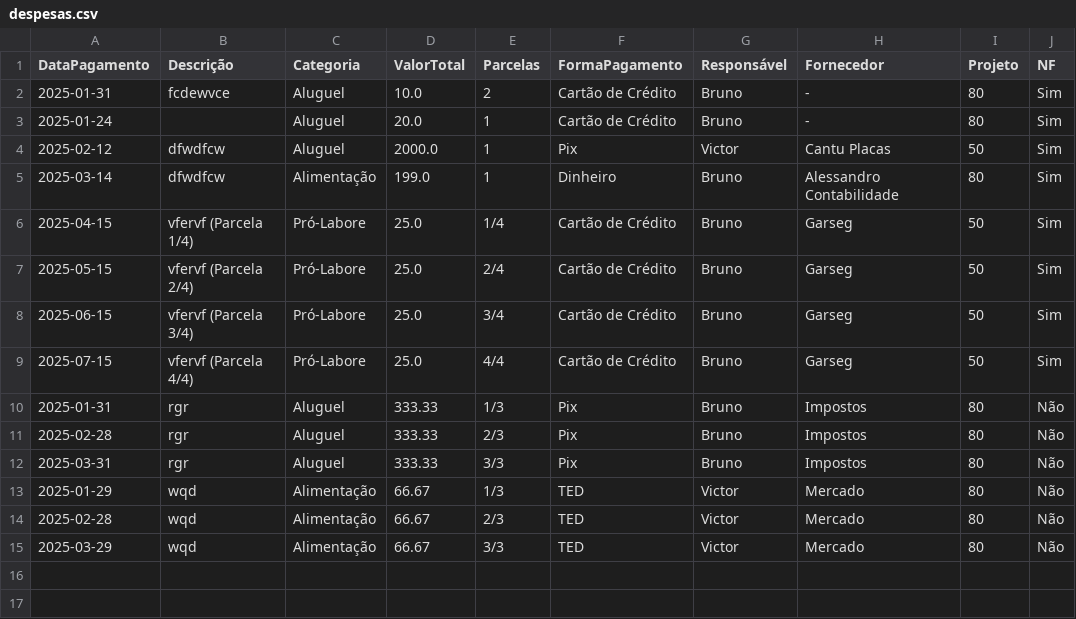
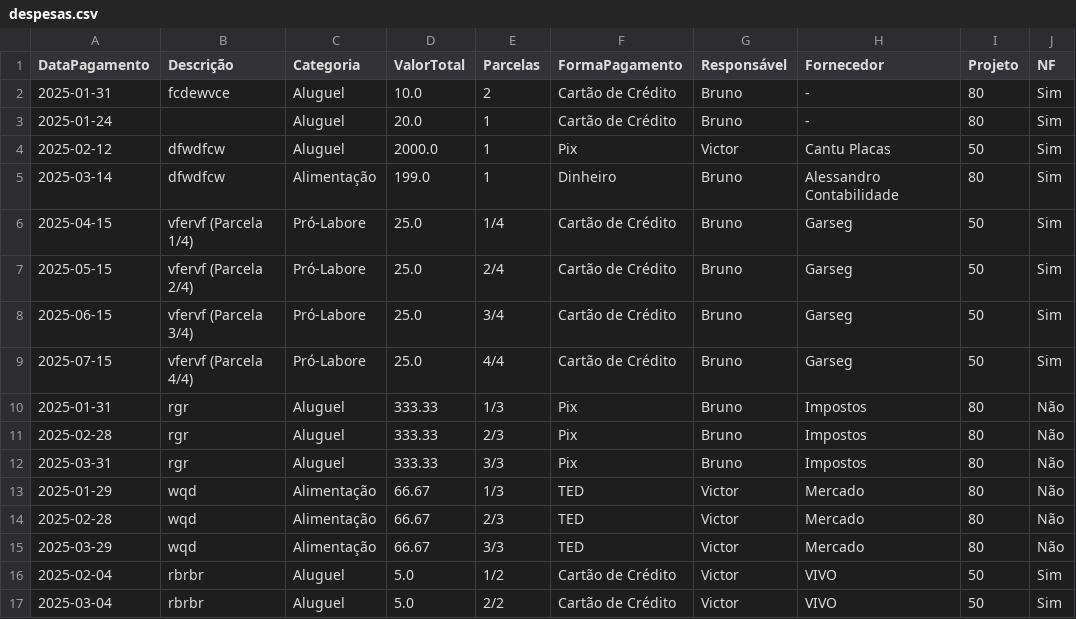
Before and after one commit to MRezende0/VRZ-Financeiro2, a CSV file: dados/despesas.csv, drawn as a sheet; the diff names each change by its address in the sheet, - before the commit and + after, or states it on an @@ line.

```diff
--- a/dados/despesas.csv
+++ b/dados/despesas.csv
+row 16: 2025-02-04 | rbrbr | Aluguel | 5.0 | 1/2 | Cartão de Crédito | Victor | VIVO | 50 | Sim
+row 17: 2025-03-04 | rbrbr | Aluguel | 5.0 | 2/2 | Cartão de Crédito | Victor | VIVO | 50 | Sim
```
Also changed, not shown: dados/projetos.csv, 2 other files.
